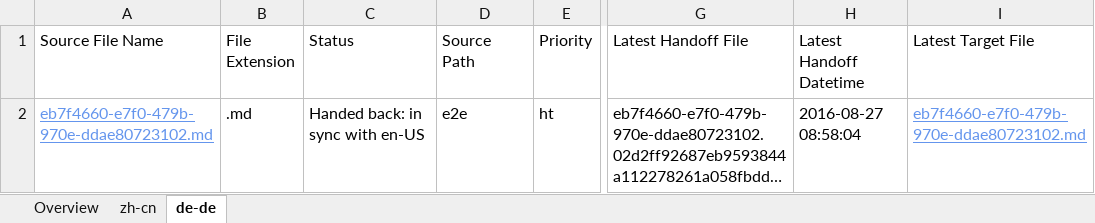
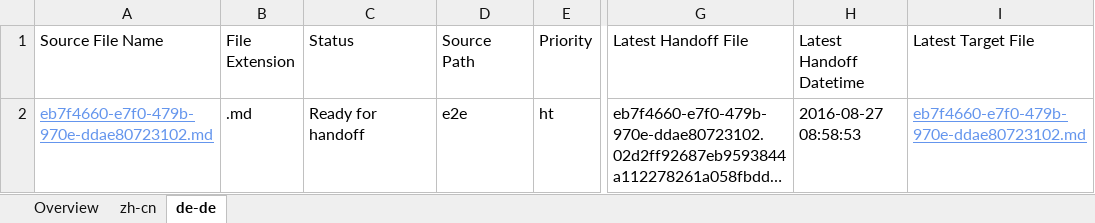
Before and after one commit to OpenLocalizationTestOrg/ol-test0-handback, an Excel workbook: ol-handback/OpenLocalizationTestOrg/ol-test0/ci/localization-status.xlsx, sheet de-de, drawn as a sheet; only a part is shown, gaps mark what is left out; long unchanged cells end in …; values as stored, in another font and other column widths than the file's, no borders; table styles not drawn; the diff names each change by its address in the sheet, - before the commit and + after, or states it on an @@ line.

Commit message:
Generate Report for Handoff

```diff
--- a/ol-handback/OpenLocalizationTestOrg/ol-test0/ci/localization-status.xlsx (sheet de-de)
+++ b/ol-handback/OpenLocalizationTestOrg/ol-test0/ci/localization-status.xlsx (sheet de-de)
-C2 (Status): Handed back: in sync with en-US
+C2 (Status): Ready for handoff
-H2 (Latest Handoff Datetime): 2016-08-27 08:58:04
+H2 (Latest Handoff Datetime): 2016-08-27 08:58:53
```
Also changed, not shown: sheet Overview, sheet zh-cn.
